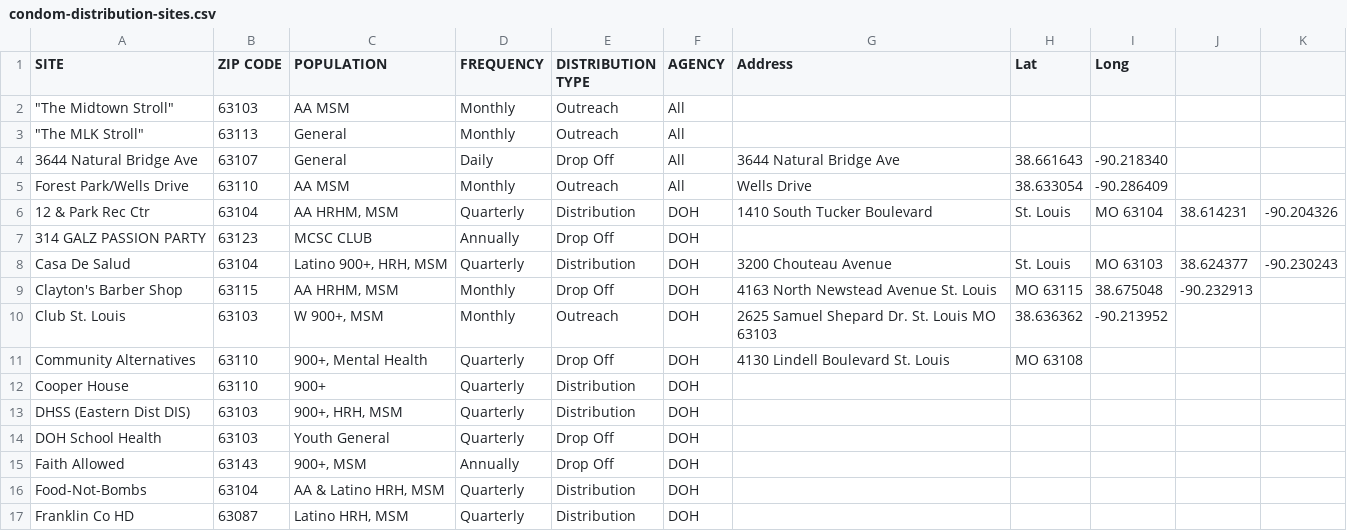
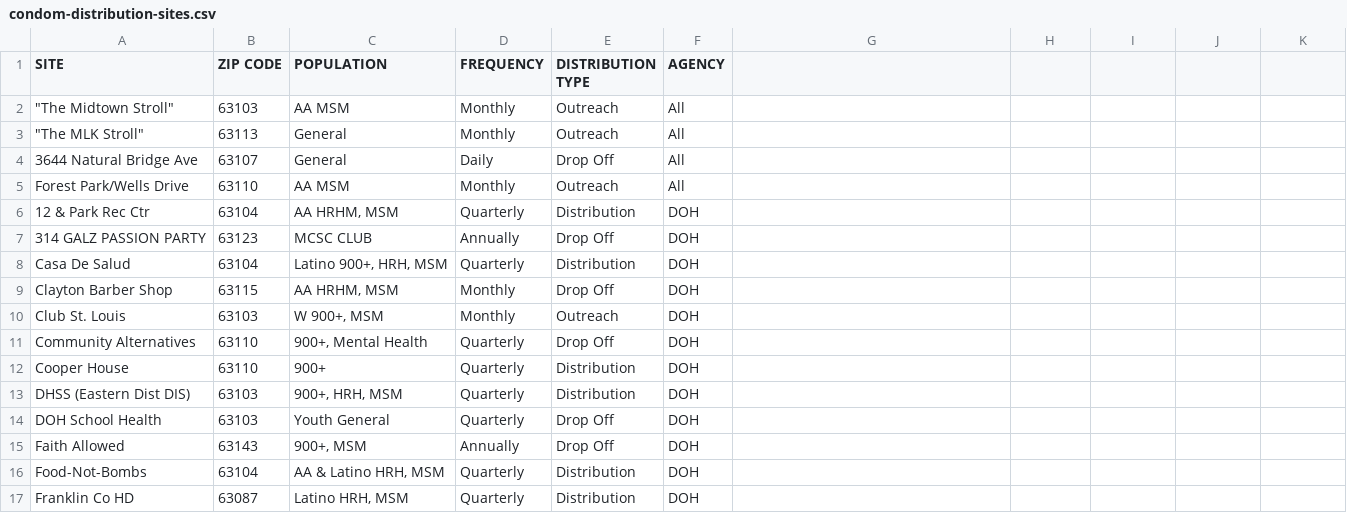
Before and after one commit to OpenSTL/health-hack-weekend, a CSV file: data/condom-distribution-sites.csv, drawn as a sheet; only a part is shown.

Commit message:
Revert "Merge pull request #7 from pjleonard37/patch-1"
This reverts commit 1c224589fe8e5bb26584cb10114b7b55c13c2c46, reversing
changes made to 97ec0119acf708a41a82d474aa57bf668ff6245d.

```diff
--- a/data/condom-distribution-sites.csv
+++ b/data/condom-distribution-sites.csv
@@ -1,12 +1,12 @@
-SITE,ZIP CODE,POPULATION,FREQUENCY,DISTRIBUTION TYPE,AGENCY, Address, Lat, Long
+SITE,ZIP CODE,POPULATION,FREQUENCY,DISTRIBUTION TYPE,AGENCY
 """The Midtown Stroll""",63103,AA MSM,Monthly,Outreach,All
 """The MLK Stroll""",63113,General,Monthly,Outreach,All
-3644 Natural Bridge Ave,63107,General,Daily,Drop Off,All, 3644 Natural Bridge Ave, 38.661643, -90.218340
-Forest Park/Wells Drive,63110,AA MSM,Monthly,Outreach,All, Wells Drive, 38.633054, -90.286409
-12 & Park Rec Ctr,63104,"AA HRHM, MSM",Quarterly,Distribution,DOH, 1410 South Tucker Boulevard, St. Louis, MO 63104, 38.614231, -90.204326
+3644 Natural Bridge Ave,63107,General,Daily,Drop Off,All
+Forest Park/Wells Drive,63110,AA MSM,Monthly,Outreach,All
+12 & Park Rec Ctr,63104,"AA HRHM, MSM",Quarterly,Distribution,DOH
 314 GALZ PASSION PARTY,63123,MCSC CLUB,Annually,Drop Off,DOH
-Casa De Salud,63104,"Latino 900+, HRH, MSM",Quarterly,Distribution,DOH, 3200 Chouteau Avenue, St. Louis, MO 63103, 38.624377, -90.230243
-Clayton's Barber Shop,63115,"AA HRHM, MSM",Monthly,Drop Off,DOH, 4163 North Newstead Avenue St. Louis, MO 63115, 38.675048, -90.232913
-Club St. Louis,63103,"W 900+, MSM",Monthly,Outreach,DOH, 2625 Samuel Shepard Dr. St. Louis MO 63103, 38.636362, -90.213952
-Community Alternatives,63110,"900+, Mental Health",Quarterly,Drop Off,DOH, 4130 Lindell Boulevard St. Louis, MO 63108,
+Casa De Salud,63104,"Latino 900+, HRH, MSM",Quarterly,Distribution,DOH
+Clayton Barber Shop,63115,"AA HRHM, MSM",Monthly,Drop Off,DOH
+Club St. Louis,63103,"W 900+, MSM",Monthly,Outreach,DOH
+Community Alternatives,63110,"900+, Mental Health",Quarterly,Drop Off,DOH
 Cooper House,63110,900+,Quarterly,Distribution,DOH
```
